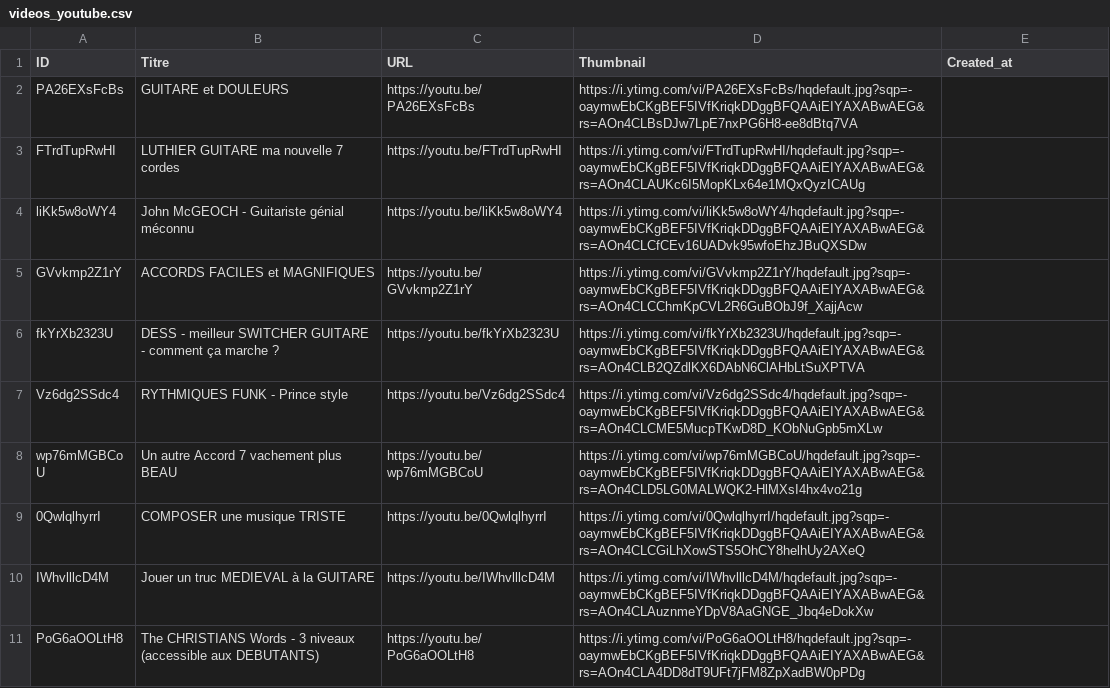
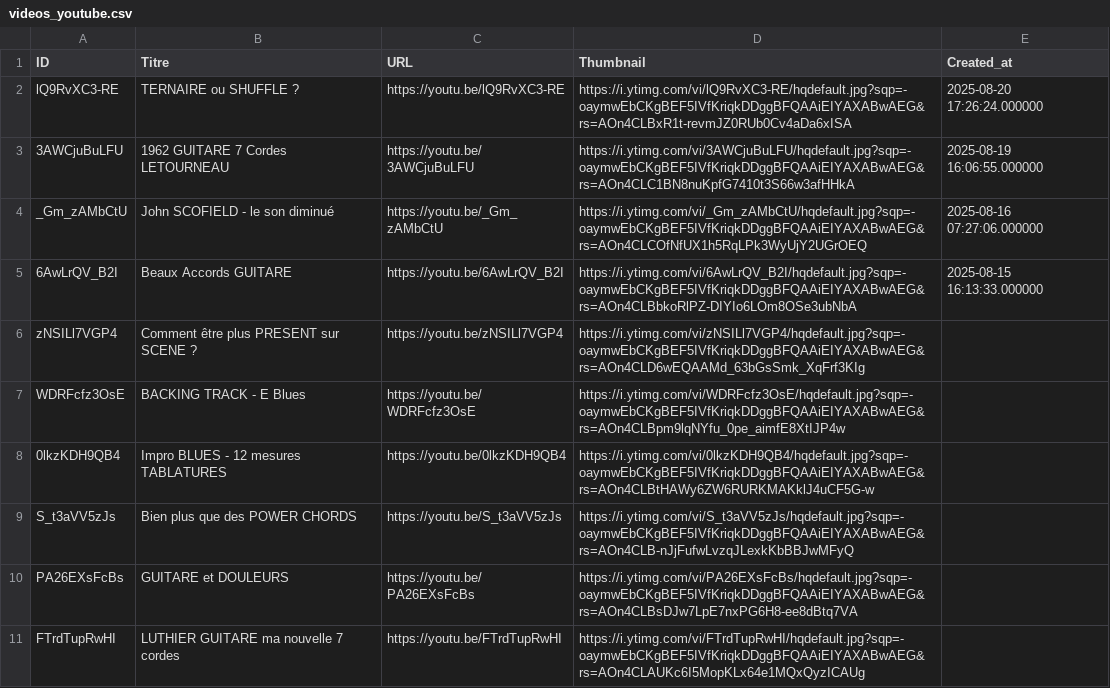
Before and after one commit to stfagy/stfagy.github.io, a CSV file: La minute utile du musicien/videos_youtube.csv, drawn as a sheet; only a part is shown; the shorter side is filled out with more unchanged rows; the diff names each change by its address in the sheet, - before the commit and + after, or states it on an @@ line.

```diff
--- a/La minute utile du musicien/videos_youtube.csv
+++ b/La minute utile du musicien/videos_youtube.csv
+row 2: lQ9RvXC3-RE | TERNAIRE ou SHUFFLE ? | https://youtu.be/lQ9RvXC3-RE | https://i.ytimg.com/vi/lQ9RvXC3-RE/hqdefault.jpg?sqp=-oaymwEbCKgBEF5IVfKriqkDDggBFQAAiEIYAXABwAEG&rs=AOn4CLBxR1t-revmJZ0RUb0Cv4aDa6xISA | 2025-08-20 17:26:24.000000
+row 3: 3AWCjuBuLFU | 1962 GUITARE 7 Cordes LETOURNEAU | https://youtu.be/3AWCjuBuLFU | https://i.ytimg.com/vi/3AWCjuBuLFU/hqdefault.jpg?sqp=-oaymwEbCKgBEF5IVfKriqkDDggBFQAAiEIYAXABwAEG&rs=AOn4CLC1BN8nuKpfG7410t3S66w3afHHkA | 2025-08-19 16:06:55.000000
+row 4: _Gm_zAMbCtU | John SCOFIELD - le son diminué | https://youtu.be/_Gm_zAMbCtU | https://i.ytimg.com/vi/_Gm_zAMbCtU/hqdefault.jpg?sqp=-oaymwEbCKgBEF5IVfKriqkDDggBFQAAiEIYAXABwAEG&rs=AOn4CLCOfNfUX1h5RqLPk3WyUjY2UGrOEQ | 2025-08-16 07:27:06.000000
+row 5: 6AwLrQV_B2I | Beaux Accords GUITARE | https://youtu.be/6AwLrQV_B2I | https://i.ytimg.com/vi/6AwLrQV_B2I/hqdefault.jpg?sqp=-oaymwEbCKgBEF5IVfKriqkDDggBFQAAiEIYAXABwAEG&rs=AOn4CLBbkoRlPZ-DIYIo6LOm8OSe3ubNbA | 2025-08-15 16:13:33.000000
+row 6: zNSILl7VGP4 | Comment être plus PRESENT sur SCENE ? | https://youtu.be/zNSILl7VGP4 | https://i.ytimg.com/vi/zNSILl7VGP4/hqdefault.jpg?sqp=-oaymwEbCKgBEF5IVfKriqkDDggBFQAAiEIYAXABwAEG&rs=AOn4CLD6wEQAAMd_63bGsSmk_XqFrf3KIg
+row 7: WDRFcfz3OsE | BACKING TRACK - E Blues | https://youtu.be/WDRFcfz3OsE | https://i.ytimg.com/vi/WDRFcfz3OsE/hqdefault.jpg?sqp=-oaymwEbCKgBEF5IVfKriqkDDggBFQAAiEIYAXABwAEG&rs=AOn4CLBpm9lqNYfu_0pe_aimfE8XtIJP4w
+row 8: 0lkzKDH9QB4 | Impro BLUES - 12 mesures TABLATURES | https://youtu.be/0lkzKDH9QB4 | https://i.ytimg.com/vi/0lkzKDH9QB4/hqdefault.jpg?sqp=-oaymwEbCKgBEF5IVfKriqkDDggBFQAAiEIYAXABwAEG&rs=AOn4CLBtHAWy6ZW6RURKMAKklJ4uCF5G-w
+row 9: S_t3aVV5zJs | Bien plus que des POWER CHORDS | https://youtu.be/S_t3aVV5zJs | https://i.ytimg.com/vi/S_t3aVV5zJs/hqdefault.jpg?sqp=-oaymwEbCKgBEF5IVfKriqkDDggBFQAAiEIYAXABwAEG&rs=AOn4CLB-nJjFufwLvzqJLexkKbBBJwMFyQ
```
Also changed, not shown: 4 other files.
